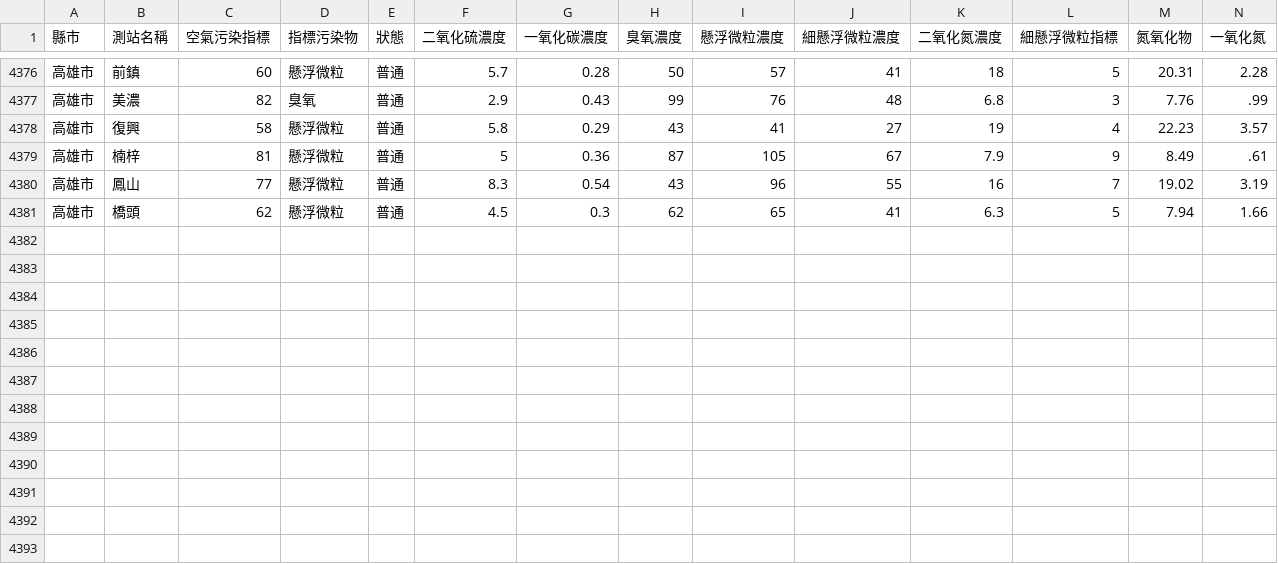
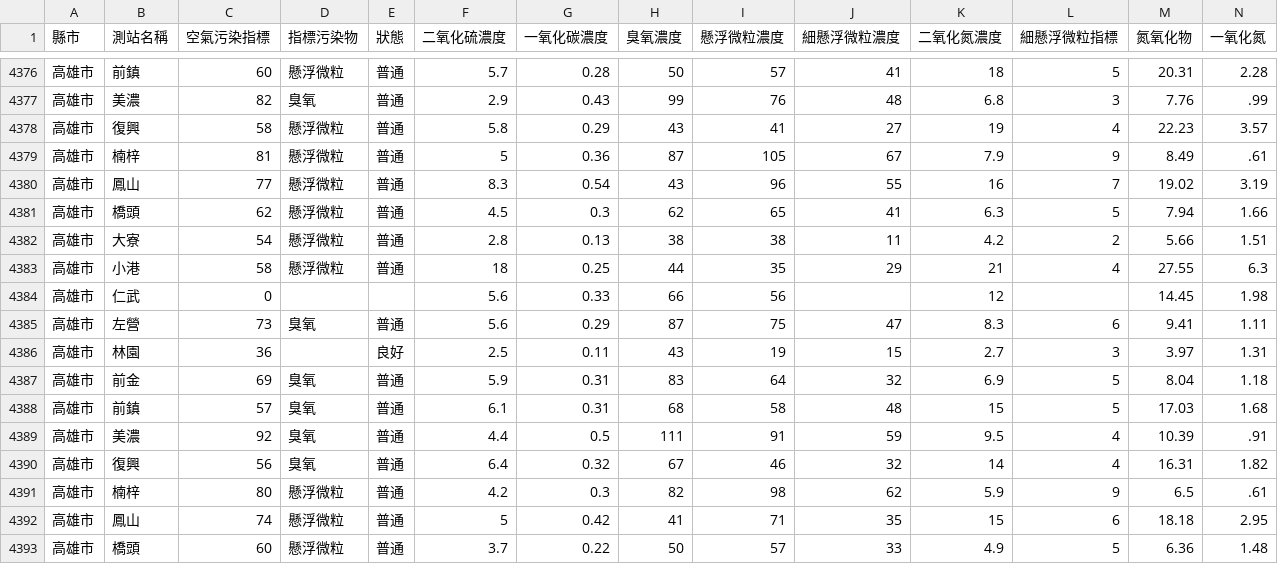
Before and after one commit to HarrisQs/AirPollutionCrawler, a CSV file: Data/高雄市.csv, drawn as a sheet; only a part is shown, gaps mark what is left out; rows hold the shown columns only; the diff names each change by its address in the sheet, - before the commit and + after, or states it on an @@ line.

Commit message:
Fri May  5 08:31:01 BST 2017 Update Data

```diff
--- a/Data/高雄市.csv
+++ b/Data/高雄市.csv
+row 4382: 高雄市 | 大寮 | 54 | 懸浮微粒 | 普通 | 2.8 | 0.13 | 38 | 38 | 11 | 4.2 | 2 | 5.66 | 1.51
+row 4383: 高雄市 | 小港 | 58 | 懸浮微粒 | 普通 | 18 | 0.25 | 44 | 35 | 29 | 21 | 4 | 27.55 | 6.3
+row 4384: 高雄市 | 仁武 | 0 |  |  | 5.6 | 0.33 | 66 | 56 |  | 12 |  | 14.45 | 1.98
+row 4385: 高雄市 | 左營 | 73 | 臭氧 | 普通 | 5.6 | 0.29 | 87 | 75 | 47 | 8.3 | 6 | 9.41 | 1.11
+row 4386: 高雄市 | 林園 | 36 |  | 良好 | 2.5 | 0.11 | 43 | 19 | 15 | 2.7 | 3 | 3.97 | 1.31
+row 4387: 高雄市 | 前金 | 69 | 臭氧 | 普通 | 5.9 | 0.31 | 83 | 64 | 32 | 6.9 | 5 | 8.04 | 1.18
+row 4388: 高雄市 | 前鎮 | 57 | 臭氧 | 普通 | 6.1 | 0.31 | 68 | 58 | 48 | 15 | 5 | 17.03 | 1.68
+row 4389: 高雄市 | 美濃 | 92 | 臭氧 | 普通 | 4.4 | 0.5 | 111 | 91 | 59 | 9.5 | 4 | 10.39 | .91
+row 4390: 高雄市 | 復興 | 56 | 臭氧 | 普通 | 6.4 | 0.32 | 67 | 46 | 32 | 14 | 4 | 16.31 | 1.82
+row 4391: 高雄市 | 楠梓 | 80 | 懸浮微粒 | 普通 | 4.2 | 0.3 | 82 | 98 | 62 | 5.9 | 9 | 6.5 | .61
+row 4392: 高雄市 | 鳳山 | 74 | 懸浮微粒 | 普通 | 5 | 0.42 | 41 | 71 | 35 | 15 | 6 | 18.18 | 2.95
+row 4393: 高雄市 | 橋頭 | 60 | 懸浮微粒 | 普通 | 3.7 | 0.22 | 50 | 57 | 33 | 4.9 | 5 | 6.36 | 1.48
```
Also changed, not shown: Data/新北市.csv, Data/桃園市.csv, 19 other files.
